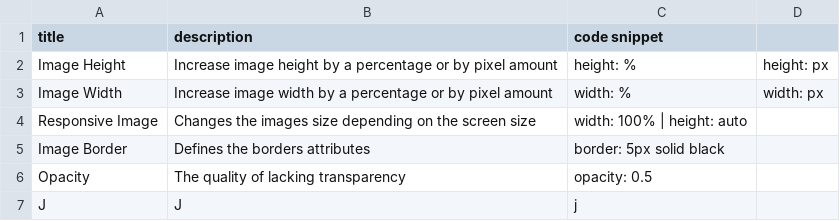
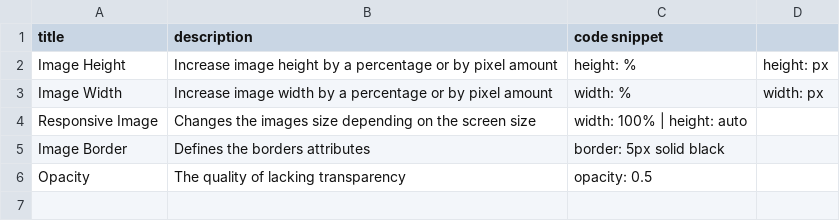
Before and after one commit to DanielJamesK/CodeLibrary, a CSV file: src/image_manipulation.csv, drawn as a sheet; the diff names each change by its address in the sheet, - before the commit and + after, or states it on an @@ line.

```diff
--- a/src/image_manipulation.csv
+++ b/src/image_manipulation.csv
-row 7: J | J | j
```
Also changed, not shown: 1 other file.
